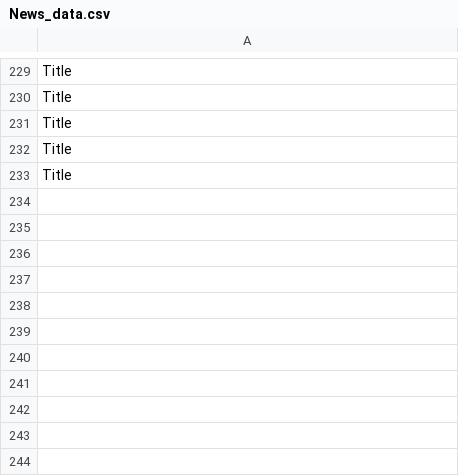
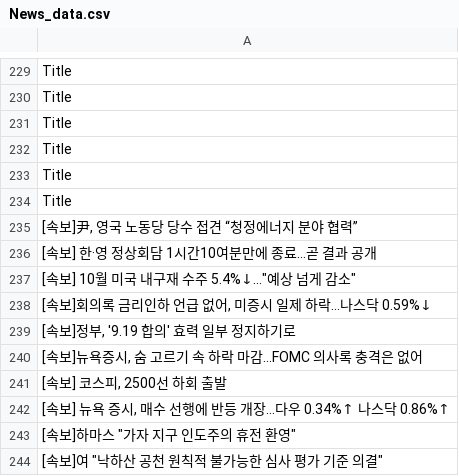
Before and after one commit to JeongBG/GitNews, a CSV file: News_data.csv, drawn as a sheet; only a part is shown, gaps mark what is left out; the diff names each change by its address in the sheet, - before the commit and + after, or states it on an @@ line.

Commit message:
뉴스데이터 수집

```diff
--- a/News_data.csv
+++ b/News_data.csv
+row 234: Title
+row 235: [속보]尹, 영국 노동당 당수 접견 “청정에너지 분야 협력”
+row 236: [속보] 한·영 정상회담 1시간10여분만에 종료…곧 결과 공개
+row 237: [속보] 10월 미국 내구재 수주 5.4%↓…"예상 넘게 감소"
+row 238: [속보]회의록 금리인하 언급 없어, 미증시 일제 하락…나스닥 0.59%↓
+row 239: [속보]정부, '9.19 합의' 효력 일부 정지하기로
+row 240: [속보]뉴욕증시, 숨 고르기 속 하락 마감...FOMC 의사록 충격은 없어
+row 241: [속보] 코스피, 2500선 하회 출발
+row 242: [속보] 뉴욕 증시, 매수 선행에 반등 개장…다우 0.34%↑ 나스닥 0.86%↑
+row 243: [속보]하마스 "가자 지구 인도주의 휴전 환영"
+row 244: [속보]여 "낙하산 공천 원칙적 불가능한 심사 평가 기준 의결"
```
